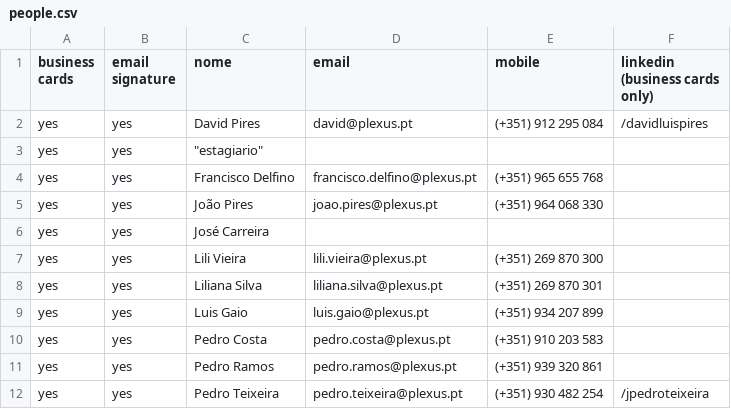
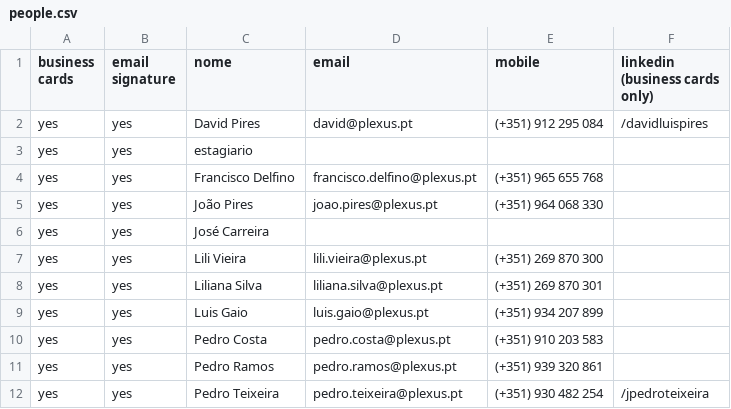
Before and after one commit to camilolunacom/plexus-email-signature-generator, a CSV file: _data/people.csv, drawn as a sheet.

```diff
--- a/_data/people.csv
+++ b/_data/people.csv
@@ -2,3 +2,3 @@ business cards,email signature,nome,email,mobile,linkedin (business cards only)
 yes,yes,David Pires,david@plexus.pt,(+351) 912 295 084,/davidluispires
-yes,yes,"""estagiario""",,,
+yes,yes,"estagiario",,,
 yes,yes,Francisco Delfino,francisco.delfino@plexus.pt,(+351) 965 655 768,
```
Also changed, not shown: 18 other files.
